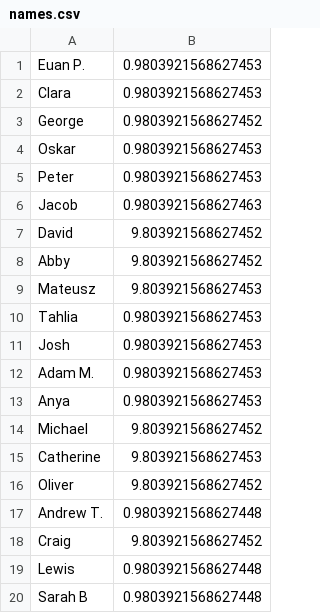
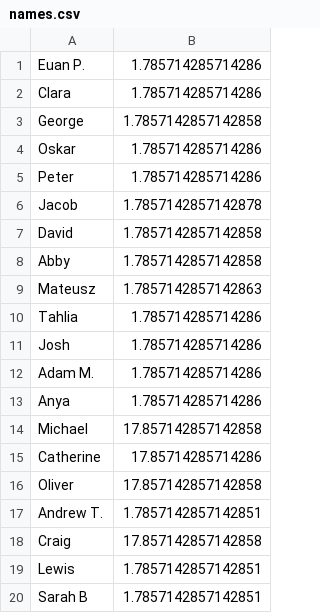
Before and after one commit to EMPattinson/CompCake, a CSV file: names.csv, drawn as a sheet.

```diff
--- a/names.csv
+++ b/names.csv
@@ -1,20 +1,20 @@
-Euan P.,0.9803921568627453
-Clara,0.9803921568627453
-George,0.9803921568627452
-Oskar,0.9803921568627453
-Peter,0.9803921568627453
-Jacob,0.9803921568627463
-David,9.803921568627452
-Abby,9.803921568627452
-Mateusz,9.803921568627453
-Tahlia,0.9803921568627453
-Josh,0.9803921568627453
-Adam M.,0.9803921568627453
-Anya,0.9803921568627453
-Michael,9.803921568627452
-Catherine,9.803921568627453
-Oliver,9.803921568627452
-Andrew T.,0.9803921568627448
-Craig,9.803921568627452
-Lewis,0.9803921568627448
-Sarah B,0.9803921568627448
+Euan P.,1.785714285714286
+Clara,1.785714285714286
+George,1.7857142857142858
+Oskar,1.785714285714286
+Peter,1.785714285714286
+Jacob,1.7857142857142878
+David,1.7857142857142858
+Abby,1.7857142857142858
+Mateusz,1.7857142857142863
+Tahlia,1.785714285714286
+Josh,1.785714285714286
+Adam M.,1.785714285714286
+Anya,1.785714285714286
+Michael,17.857142857142858
+Catherine,17.85714285714286
+Oliver,17.857142857142858
+Andrew T.,1.7857142857142851
+Craig,17.857142857142858
+Lewis,1.7857142857142851
+Sarah B,1.7857142857142851
```
Also changed, not shown: 1 other file.
